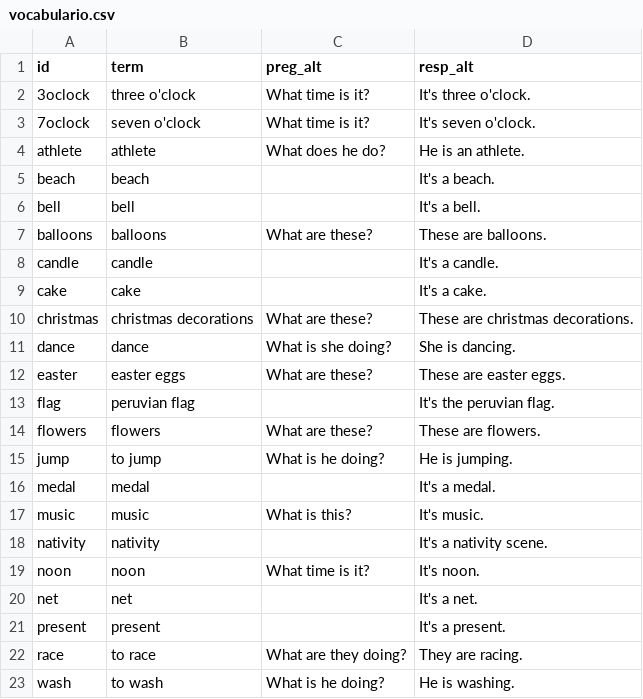
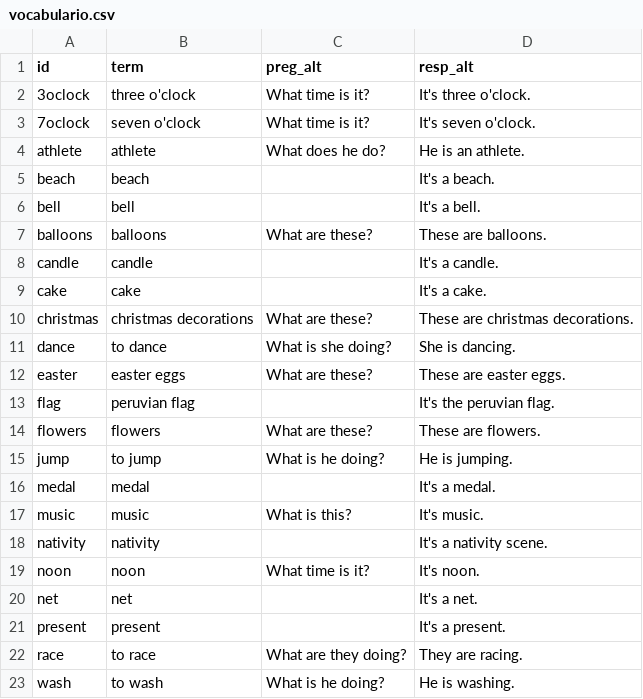
Before and after one commit to icarito/peru-learns-english, a CSV file: Topics/Topic_3/vocabulario.csv, drawn as a sheet.

Commit message:
/ ‘Topics/Topic_3/vocabulario.csv’

```diff
--- a/Topics/Topic_3/vocabulario.csv
+++ b/Topics/Topic_3/vocabulario.csv
@@ -10,3 +10,3 @@ cake,cake,,It's a cake.
 christmas,christmas decorations,What are these?,These are christmas decorations.
-dance,dance,What is she doing?,She is dancing.
+dance,to dance,What is she doing?,She is dancing.
 easter,easter eggs,What are these?,These are easter eggs.
```
